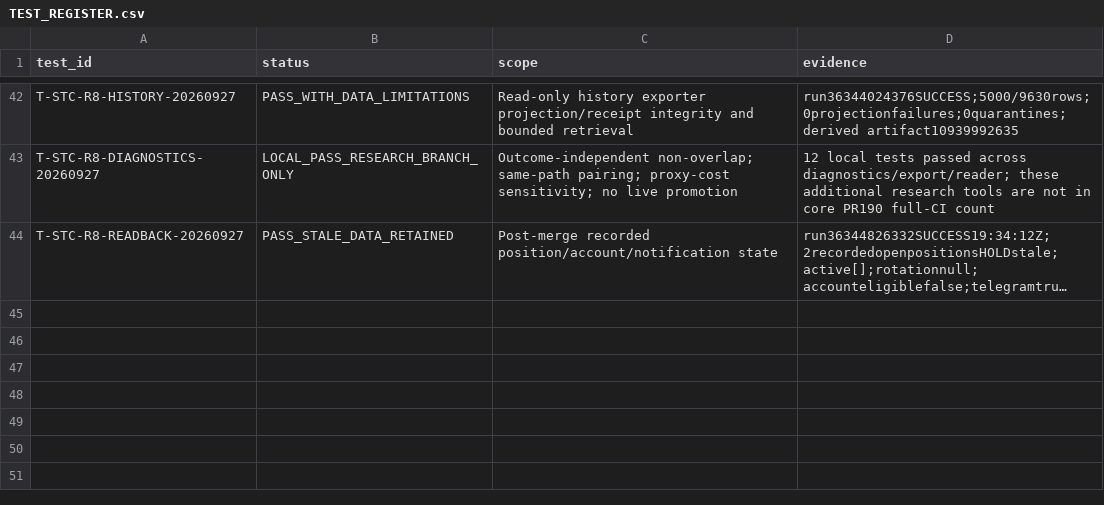
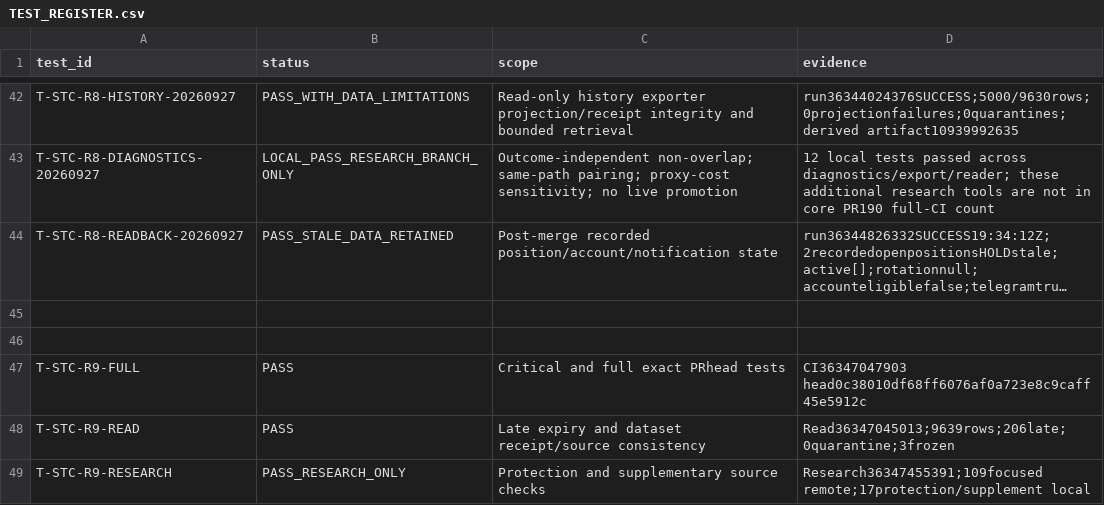
Before and after one commit to engmeldkroury-pixel/stc-competition-engine, a CSV file: TEST_REGISTER.csv, drawn as a sheet; only a part is shown, gaps mark what is left out; long unchanged cells end in …; the diff names each change by its address in the sheet, - before the commit and + after, or states it on an @@ line.

```diff
--- a/TEST_REGISTER.csv
+++ b/TEST_REGISTER.csv
+row 45: (empty)
+row 46: (empty)
+row 47: T-STC-R9-FULL | PASS | Critical and full exact PRhead tests | CI36347047903 head0c38010df68ff6076af0a723e8c9caff45e5912c
+row 48: T-STC-R9-READ | PASS | Late expiry and dataset receipt/source consistency | Read36347045013;9639rows;206late;0quarantine;3frozen
+row 49: T-STC-R9-RESEARCH | PASS_RESEARCH_ONLY | Protection and supplementary source checks | Research36347455391;109focused remote;17protection/supplement local
```
Also changed, not shown: BATCH_REGISTER.csv, RISK_REGISTER.csv, 7 other files.
